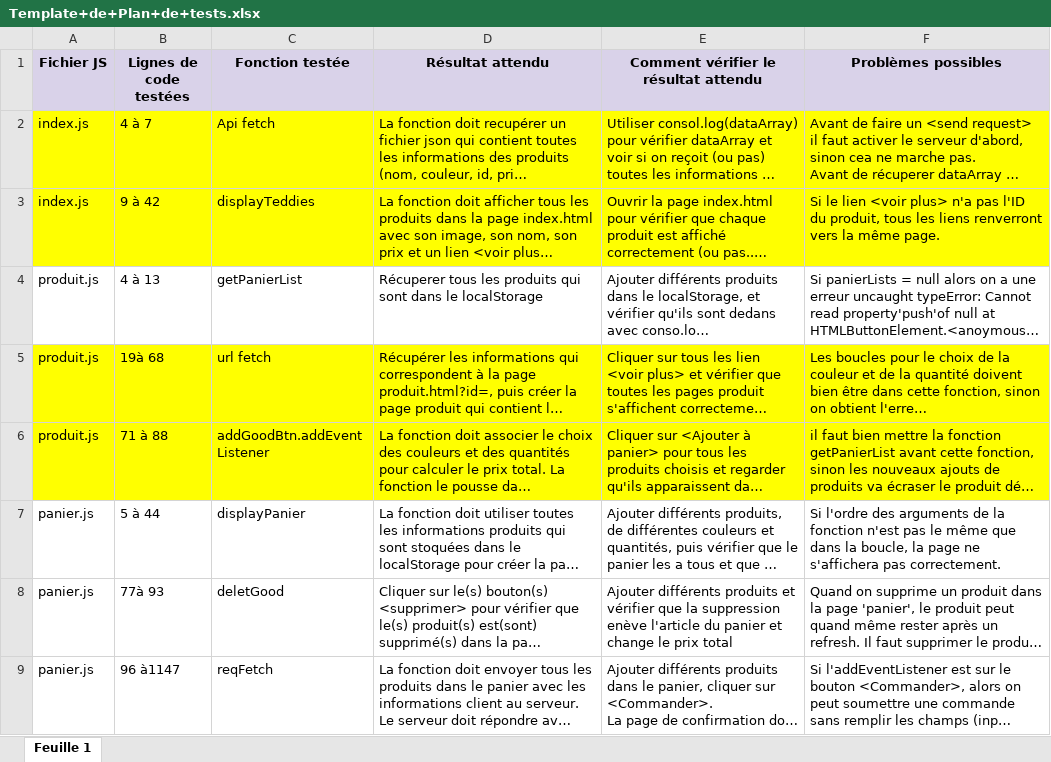
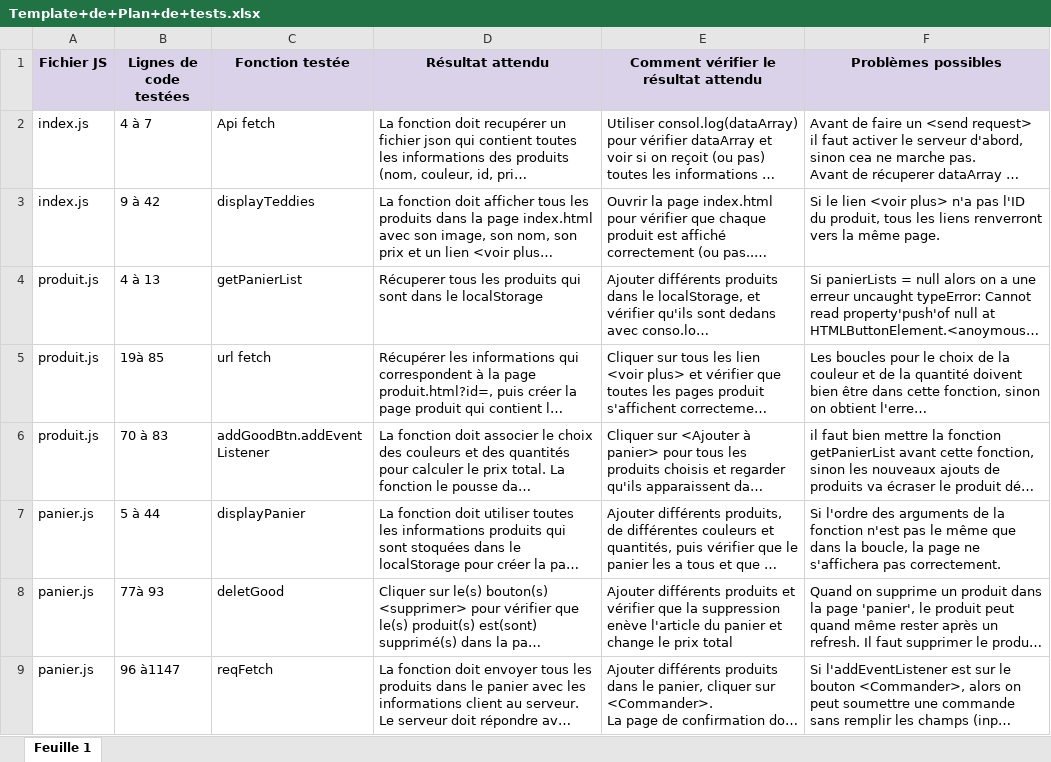
Before and after one commit to rachel-duret/ChunCheungDuret_5_09022021, an Excel workbook: Template+de+Plan+de+tests.xlsx, sheet Feuille 1, drawn as a sheet; long unchanged cells end in …; values as stored, in another font and other column widths than the file's, no borders; the diff names each change by its address in the sheet, - before the commit and + after, or states it on an @@ line.

```diff
--- a/Template+de+Plan+de+tests.xlsx (sheet Feuille 1)
+++ b/Template+de+Plan+de+tests.xlsx (sheet Feuille 1)
-A2:F3 fill: #FFFF00
+A2:F3 fill: none
-A5:F6 fill: #FFFF00
+A5:F6 fill: none
-B5 (Lignes de code testées): 19à 68
+B5 (Lignes de code testées): 19à 85
-B6 (Lignes de code testées): 71 à 88
+B6 (Lignes de code testées): 70 à 83
```
Also changed, not shown: 2 other files.
